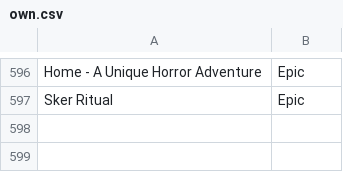
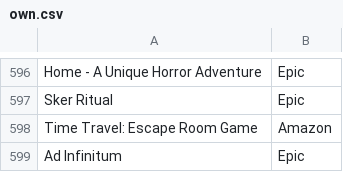
Before and after one commit to andguerreiro/games, a CSV file: own.csv, drawn as a sheet; only a part is shown, gaps mark what is left out; the diff names each change by its address in the sheet, - before the commit and + after, or states it on an @@ line.

Commit message:
Update own.csv

```diff
--- a/own.csv
+++ b/own.csv
+row 598: Time Travel: Escape Room Game | Amazon
+row 599: Ad Infinitum | Epic
```
